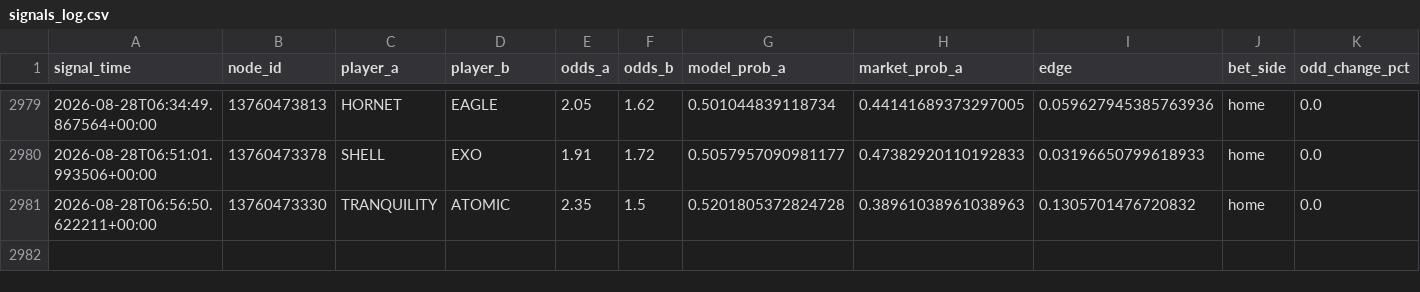
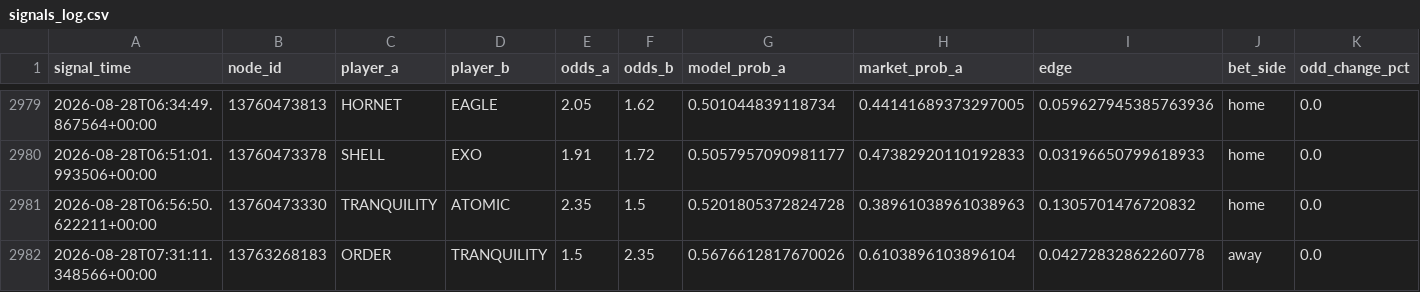
Before and after one commit to javarroba-cmd/proyecto-desde-cero, a CSV file: data/signals_log.csv, drawn as a sheet; only a part is shown, gaps mark what is left out; rows hold the shown columns only; the diff names each change by its address in the sheet, - before the commit and + after, or states it on an @@ line.

```diff
--- a/data/signals_log.csv
+++ b/data/signals_log.csv
+row 2982: 2026-08-28T07:31:11.348566+00:00 | 13763268183 | ORDER | TRANQUILITY | 1.5 | 2.35 | 0.5676612817670026 | 0.6103896103896104 | 0.04272832862260778 | away | 0.0
```
